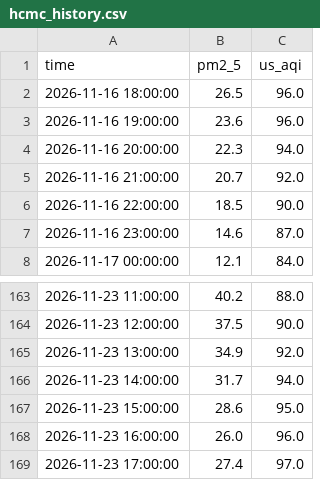
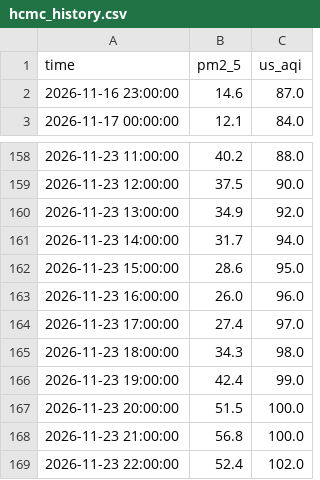
Before and after one commit to HThiuhiu/AirWatch-VN-, a CSV file: data/forecast/hcmc_history.csv, drawn as a sheet; only a part is shown, gaps mark what is left out.

```diff
--- a/data/forecast/hcmc_history.csv
+++ b/data/forecast/hcmc_history.csv
@@ -1,7 +1,2 @@
 time,pm2_5,us_aqi
-2026-11-16 18:00:00,26.5,96.0
-2026-11-16 19:00:00,23.6,96.0
-2026-11-16 20:00:00,22.3,94.0
-2026-11-16 21:00:00,20.7,92.0
-2026-11-16 22:00:00,18.5,90.0
 2026-11-16 23:00:00,14.6,87.0
@@ -169 +164,6 @@ time,pm2_5,us_aqi
 2026-11-23 17:00:00,27.4,97.0
+2026-11-23 18:00:00,34.3,98.0
+2026-11-23 19:00:00,42.4,99.0
+2026-11-23 20:00:00,51.5,100.0
+2026-11-23 21:00:00,56.8,100.0
+2026-11-23 22:00:00,52.4,102.0
```
Also changed, not shown: data/forecast/hanoi_forecast.csv, data/forecast/hanoi_history.csv, 2 other files.
